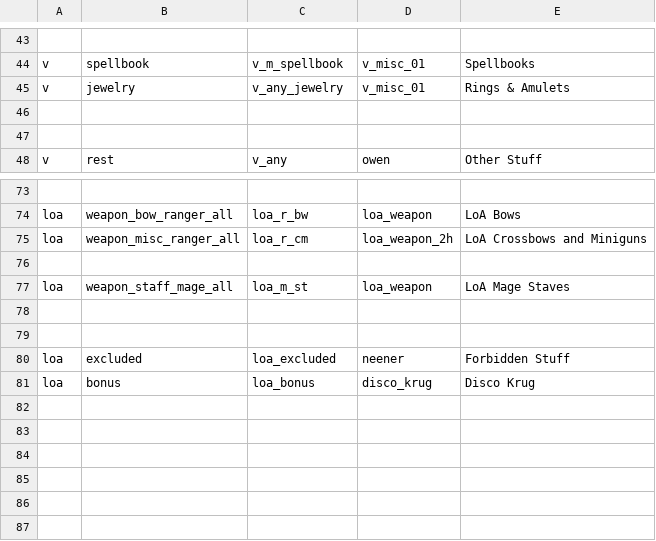
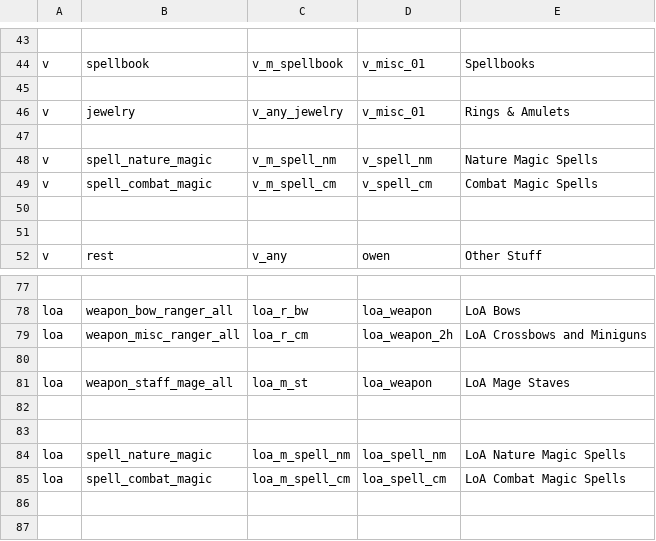
Before and after one commit to foerstj/scontentmart, a CSV file: gaspy/shops.csv, drawn as a sheet; only a part is shown, gaps mark what is left out; the shorter side is filled out with more unchanged rows; the diff names each change by its address in the sheet, - before the commit and + after, or states it on an @@ line.

Commit message:
Add spells

```diff
--- a/gaspy/shops.csv
+++ b/gaspy/shops.csv
+row 45: (empty)
+row 47: (empty)
+row 48: v | spell_nature_magic | v_m_spell_nm | v_spell_nm | Nature Magic Spells
+row 49: v | spell_combat_magic | v_m_spell_cm | v_spell_cm | Combat Magic Spells
+row 82: (empty)
+row 83: (empty)
+row 84: loa | spell_nature_magic | loa_m_spell_nm | loa_spell_nm | LoA Nature Magic Spells
+row 85: loa | spell_combat_magic | loa_m_spell_cm | loa_spell_cm | LoA Combat Magic Spells
```
Also changed, not shown: 9 other files.
